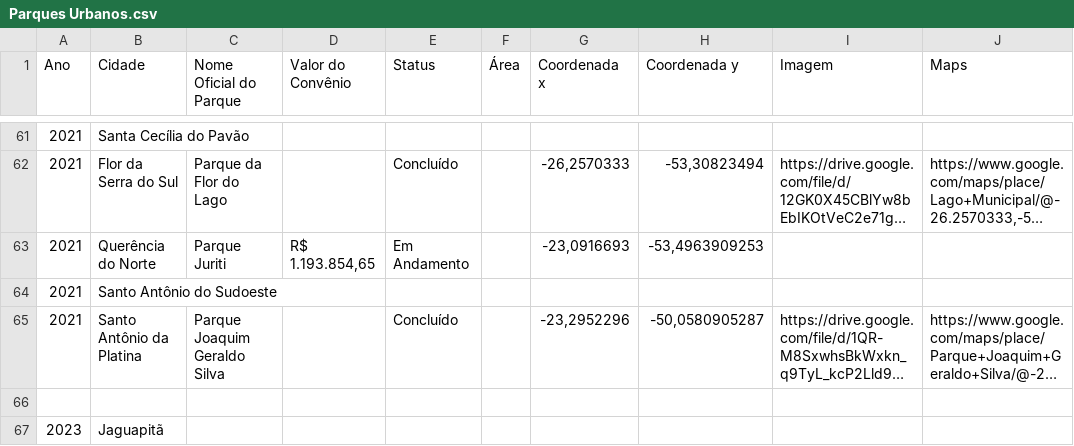
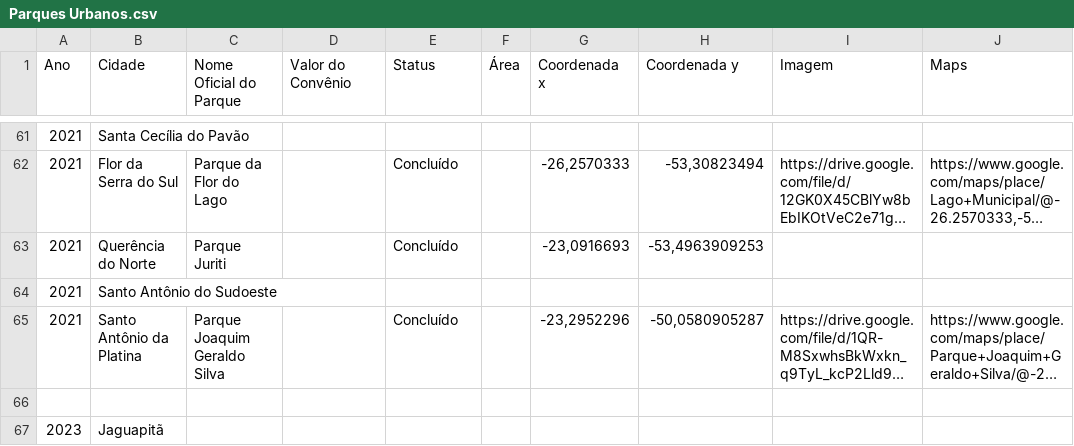
Before and after one commit to BryanSprenger/Parques-Urbanos---Instituto-gua-e-Terra, a CSV file: Parques Urbanos.csv, drawn as a sheet; only a part is shown, gaps mark what is left out; long unchanged cells end in …; the diff names each change by its address in the sheet, - before the commit and + after, or states it on an @@ line.

Commit message:
Update Parques Urbanos.csv

```diff
--- a/Parques Urbanos.csv
+++ b/Parques Urbanos.csv
-D63 (Valor do Convênio): R$ 1.193.854,65
+D63 (Valor do Convênio): (empty)
-E63 (Status): Em Andamento
+E63 (Status): Concluído
```
